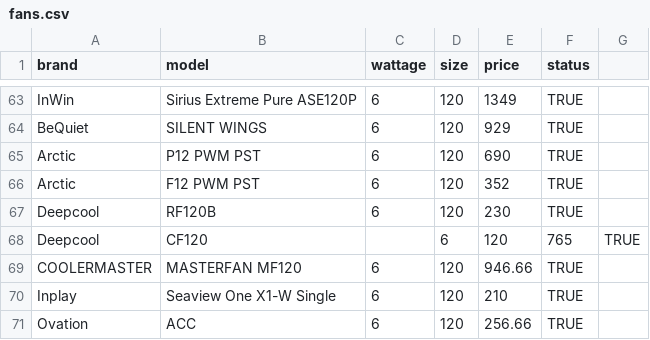
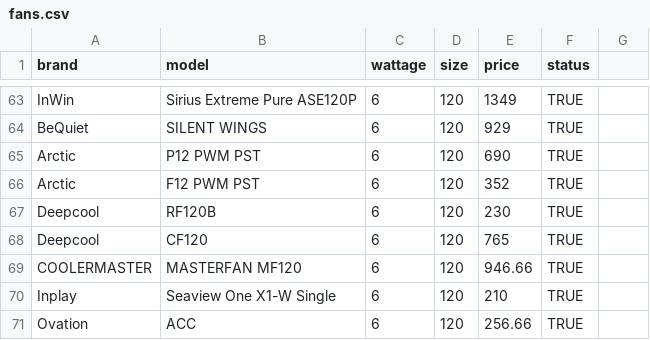
Before and after one commit to Markism-JA/HUB, a CSV file: main/Resources/data/fans.csv, drawn as a sheet; only a part is shown, gaps mark what is left out; removed rows and columns are numbered as before the commit, all else as after; the diff names each change by its address in the sheet, - before the commit and + after, or states it on an @@ line.

```diff
--- a/main/Resources/data/fans.csv
+++ b/main/Resources/data/fans.csv
-row 68: Deepcool | CF120 |  | 6 | 120 | 765 | TRUE
+row 68: Deepcool | CF120 | 6 | 120 | 765 | TRUE
```
Also changed, not shown: 1 other file.
